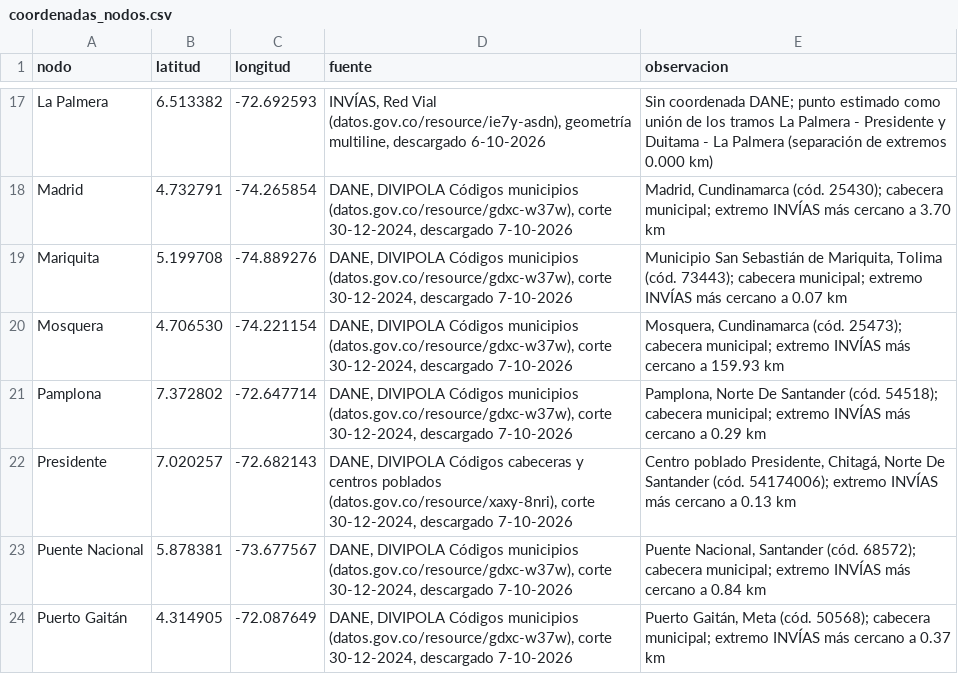
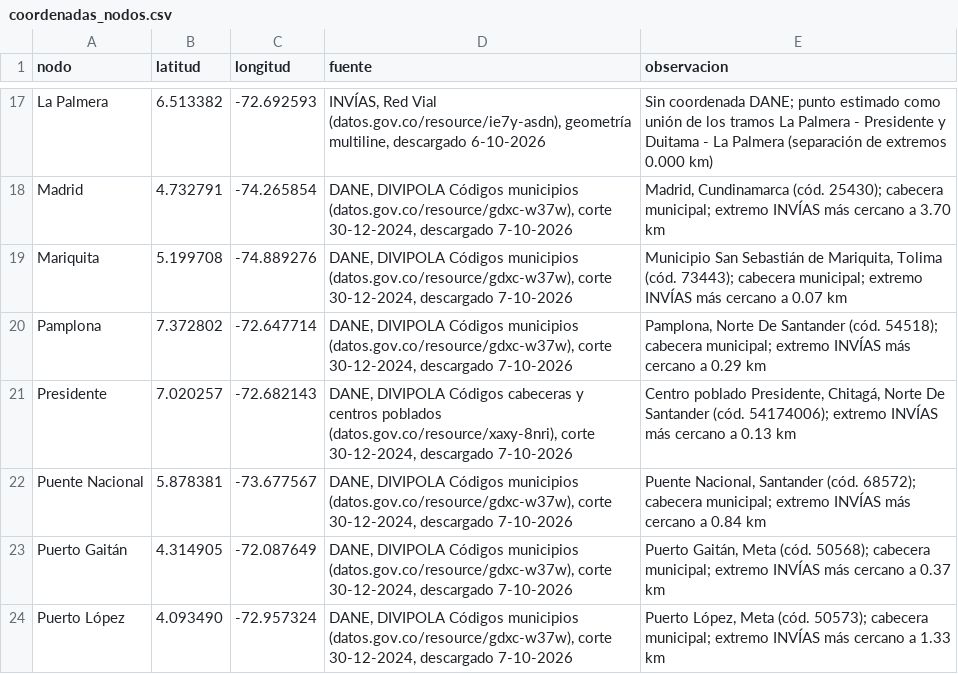
Before and after one commit to CamiloDG07/Proyecto-IA_, a CSV file: data/carga/coordenadas_nodos.csv, drawn as a sheet; only a part is shown, gaps mark what is left out; the shorter side is filled out with more unchanged rows; the diff names each change by its address in the sheet, - before the commit and + after, or states it on an @@ line.

```diff
--- a/data/carga/coordenadas_nodos.csv
+++ b/data/carga/coordenadas_nodos.csv
-row 20: Mosquera | 4.706530 | -74.221154 | DANE, DIVIPOLA Códigos municipios (datos.gov.co/resource/gdxc-w37w), corte 30-12-2024, descargado 7-10-2026 | Mosquera, Cundinamarca (cód. 25473); cabecera municipal; extremo INVÍAS más cercano a 159.93 km
```
Also changed, not shown: outputs/auditoria_aristas.csv, outputs/verificacion_coordenadas.csv, 24 other files.
